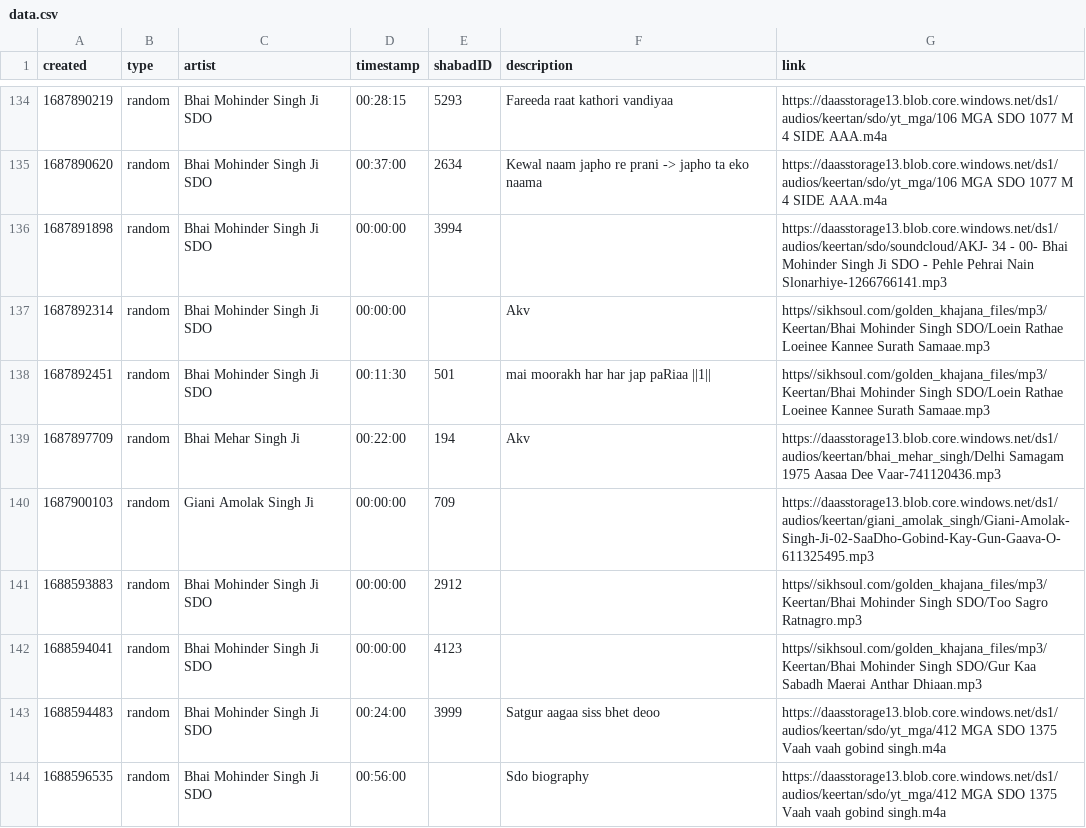
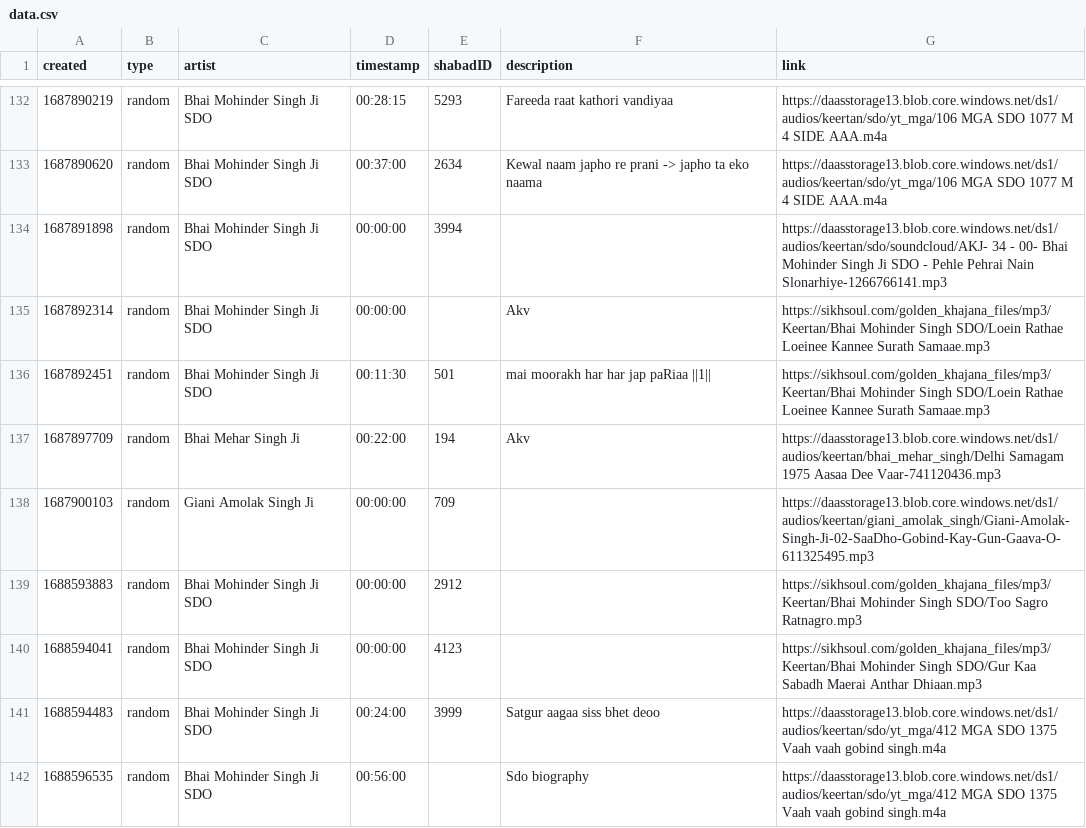
Before and after one commit to Giansingh4710/keerat_backend, a CSV file: assets/data.csv, drawn as a sheet; only a part is shown, gaps mark what is left out; addresses are those after the commit; the diff covers the shown part only; the diff names each change by its address in the sheet, - before the commit and + after, or states it on an @@ line.

Commit message:
changes so that keerat can pick up better. This is no offically only keerat db. took out 2 yt links. and links have to matchup exact how they are in keerat db/files

```diff
--- a/assets/data.csv
+++ b/assets/data.csv
-G135:G136 (link): https//sikhsoul.com/golden_khajana_files/mp3/Keertan/Bhai Mohinder Singh…
+G135:G136 (link): https://sikhsoul.com/golden_khajana_files/mp3/Keertan/Bhai Mohinder Singh…
-G139 (link): https//sikhsoul.com/golden_khajana_files/mp3/Keertan/Bhai Mohinder Singh…
+G139 (link): https://sikhsoul.com/golden_khajana_files/mp3/Keertan/Bhai Mohinder Singh…
-G140 (link): https//sikhsoul.com/golden_khajana_files/mp3/Keertan/Bhai Mohinder Singh…
+G140 (link): https://sikhsoul.com/golden_khajana_files/mp3/Keertan/Bhai Mohinder Singh…
```
Also changed, not shown: 2 removed rows and 30 edited cells elsewhere in this file.
